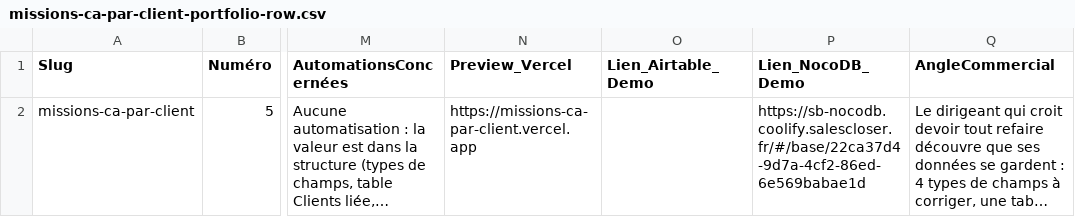
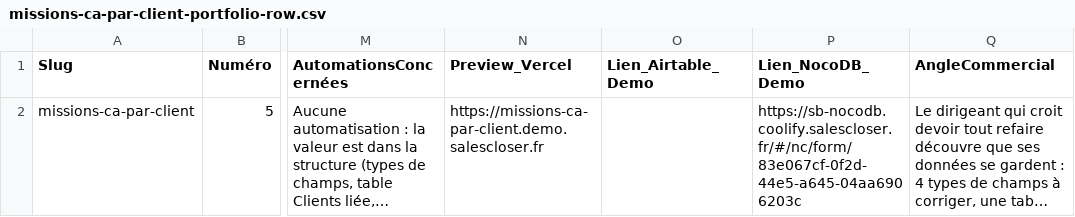
Before and after one commit to DevDaveRug/az-no-code, a CSV file: defis/missions-ca-par-client/import-csv/missions-ca-par-client-portfolio-row.csv, drawn as a sheet; only a part is shown, gaps mark what is left out; long unchanged cells end in …; the diff names each change by its address in the sheet, - before the commit and + after, or states it on an @@ line.

```diff
--- a/defis/missions-ca-par-client/import-csv/missions-ca-par-client-portfolio-row.csv
+++ b/defis/missions-ca-par-client/import-csv/missions-ca-par-client-portfolio-row.csv
-N2 (Preview_Vercel): https://missions-ca-par-client.vercel.app
+N2 (Preview_Vercel): https://missions-ca-par-client.demo.salescloser.fr
-P2 (Lien_NocoDB_Demo): https://sb-nocodb.coolify.salescloser.fr/#/base/22ca37d4-9d7a-4cf2-86ed-6e569babae1d
+P2 (Lien_NocoDB_Demo): https://sb-nocodb.coolify.salescloser.fr/#/nc/form/83e067cf-0f2d-44e5-a645-04aa6906203c
```
Also changed, not shown: defis/cr-rdv-formate/import-csv/cr-rdv-formate-portfolio-row.csv, defis/crm-souverain/import-csv/crm-souverain-portfolio-row.csv, 5 other files.
